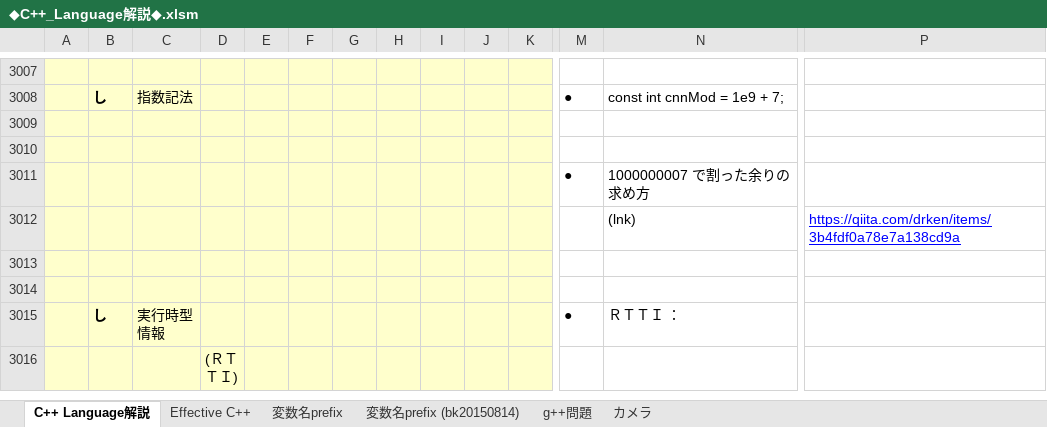
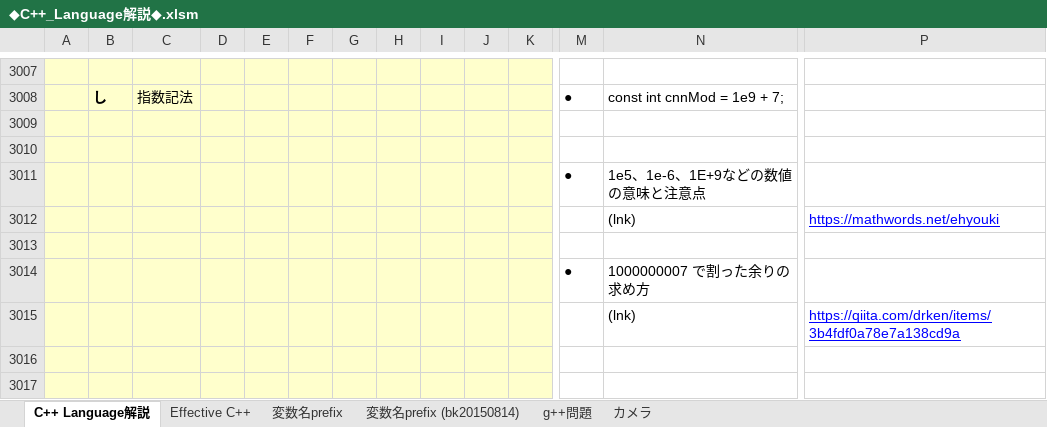
Before and after one commit to roshihie/At_Coder, an Excel workbook: ◆C++_Language解説◆.xlsm, sheet C++ Language解説, drawn as a sheet; only a part is shown, gaps mark what is left out; the shorter side is filled out with more unchanged rows; values as stored, in another font and other column widths than the file's, no borders; charts and pictures not drawn; rows hold the shown columns only; the diff names each change by its address in the sheet, - before the commit and + after, or states it on an @@ line.

```diff
--- a/◆C++_Language解説◆.xlsm (sheet C++ Language解説)
+++ b/◆C++_Language解説◆.xlsm (sheet C++ Language解説)
+row 3011:  |  |  |  |  |  |  |  |  |  |  | ● | 1e5、1e-6、1E+9などの数値の意味と注意点
+row 3012:  |  |  |  |  |  |  |  |  |  |  |  | (lnk) | https://mathwords.net/ehyouki
+row 3013: (empty)
```
Also changed, not shown: charts or pictures, ◆At_Coder_メモ帳◆.xlsm, 2 other files.
